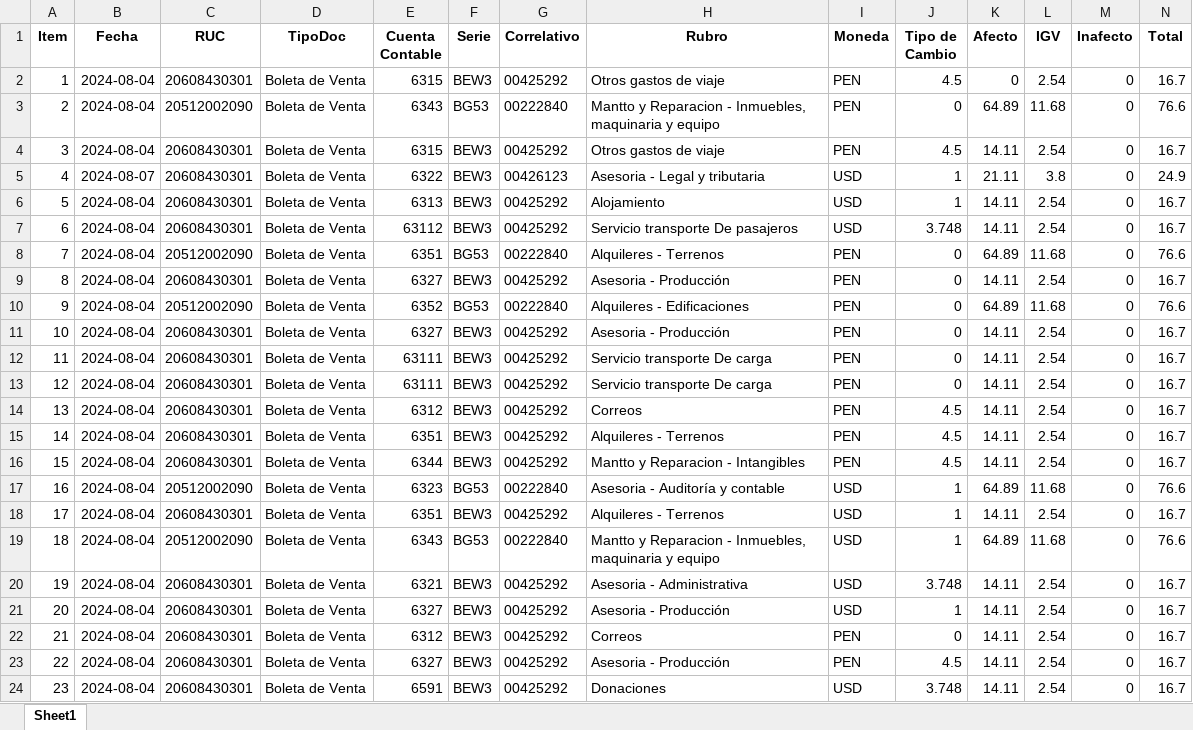
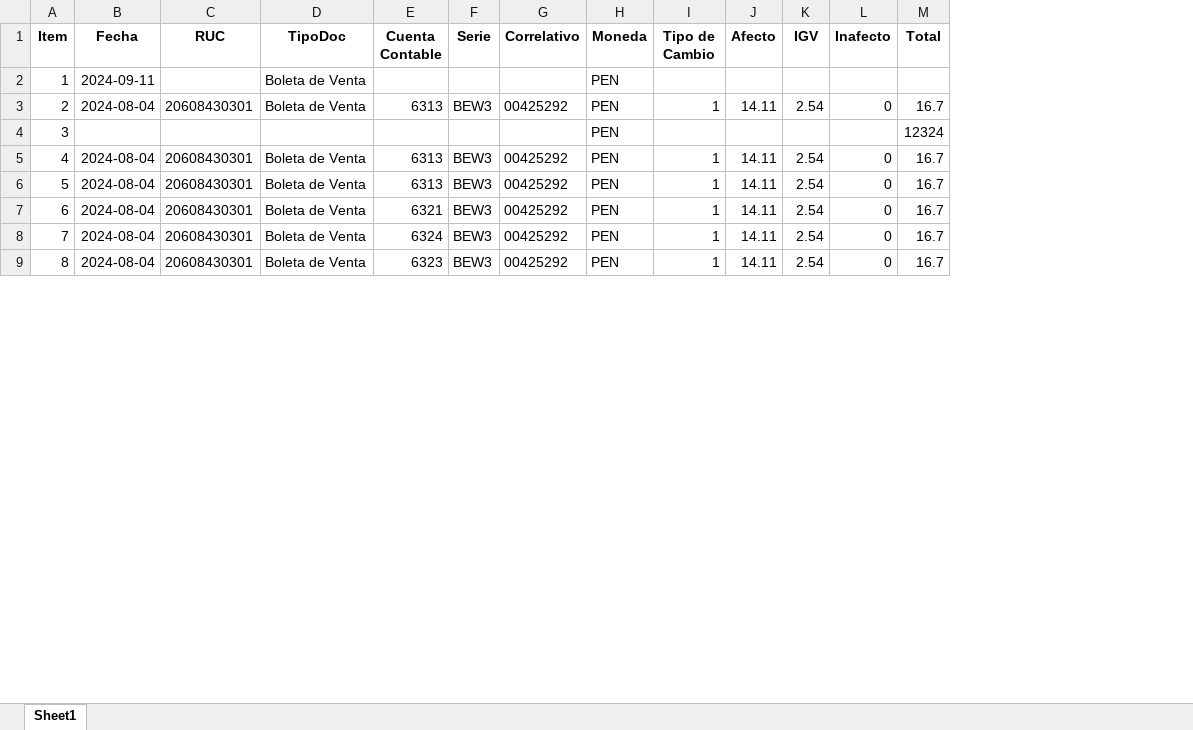
Before and after one commit to opexready/api, an Excel workbook: documentos.xlsx, sheet Sheet1, drawn as a sheet; only a part is shown; values as stored, in another font and other column widths than the file's, no borders; removed rows and columns are numbered as before the commit, all else as after; the diff covers the shown part only; the diff names each change by its address in the sheet, - before the commit and + after, or states it on an @@ line.

```diff
--- a/documentos.xlsx (sheet Sheet1)
+++ b/documentos.xlsx (sheet Sheet1)
-column H (Rubro), row 4: Otros gastos de viaje; row 6: Alojamiento; row 9: Asesoria - Producción; rows 11-13: Asesoria - Producción | Servicio transporte De carga | Servicio transporte De carga
-row 2: 1 | 2024-08-04 | 20608430301 | Boleta de Venta | 6315 | BEW3 | 00425292 | Otros gastos de viaje | PEN | 4.5 | 0 | 2.54 | 0 | 16.7
-row 3: 2 | 2024-08-04 | 20512002090 | Boleta de Venta | 6343 | BG53 | 00222840 | Mantto y Reparacion - Inmuebles, maquinaria y equipo | PEN | 0 | 64.89 | 11.68 | 0 | 76.6
+row 2: 1 | 2024-09-11 |  | Boleta de Venta |  |  |  | PEN
@@ column A (Item) renumbered between rows 3 and 9 @@
-E3 (Cuenta Contable): 6315
+E3 (Cuenta Contable): 6313
-I3 (Tipo de Cambio): 4.5
+I3 (Tipo de Cambio): 1
-row 5: 4 | 2024-08-07 | 20608430301 | Boleta de Venta | 6322 | BEW3 | 00426123 | Asesoria - Legal y tributaria | USD | 1 | 21.11 | 3.8 | 0 | 24.9
+row 4: 3 |  |  |  |  |  |  | PEN |  |  |  |  | 12324
-H5 (Moneda): USD
+H5 (Moneda): PEN
-row 7: 6 | 2024-08-04 | 20608430301 | Boleta de Venta | 63112 | BEW3 | 00425292 | Servicio transporte De pasajeros | USD | 3.748 | 14.11 | 2.54 | 0 | 16.7
-row 8: 7 | 2024-08-04 | 20512002090 | Boleta de Venta | 6351 | BG53 | 00222840 | Alquileres - Terrenos | PEN | 0 | 64.89 | 11.68 | 0 | 76.6
-E6 (Cuenta Contable): 6327
+E6 (Cuenta Contable): 6313
-I6 (Tipo de Cambio): 0
+I6 (Tipo de Cambio): 1
-row 10: 9 | 2024-08-04 | 20512002090 | Boleta de Venta | 6352 | BG53 | 00222840 | Alquileres - Edificaciones | PEN | 0 | 64.89 | 11.68 | 0 | 76.6
-E7 (Cuenta Contable): 6327
+E7 (Cuenta Contable): 6321
-I7:I9 (Tipo de Cambio): 0
+I7:I9 (Tipo de Cambio): 1
-E8 (Cuenta Contable): 63111
+E8 (Cuenta Contable): 6324
-E9 (Cuenta Contable): 63111
+E9 (Cuenta Contable): 6323
-row 14: 13 | 2024-08-04 | 20608430301 | Boleta de Venta | 6312 | BEW3 | 00425292 | Correos | PEN | 4.5 | 14.11 | 2.54 | 0 | 16.7
-row 15: 14 | 2024-08-04 | 20608430301 | Boleta de Venta | 6351 | BEW3 | 00425292 | Alquileres - Terrenos | PEN | 4.5 | 14.11 | 2.54 | 0 | 16.7
-row 16: 15 | 2024-08-04 | 20608430301 | Boleta de Venta | 6344 | BEW3 | 00425292 | Mantto y Reparacion - Intangibles | PEN | 4.5 | 14.11 | 2.54 | 0 | 16.7
-row 17: 16 | 2024-08-04 | 20512002090 | Boleta de Venta | 6323 | BG53 | 00222840 | Asesoria - Auditoría y contable | USD | 1 | 64.89 | 11.68 | 0 | 76.6
-row 18: 17 | 2024-08-04 | 20608430301 | Boleta de Venta | 6351 | BEW3 | 00425292 | Alquileres - Terrenos | USD | 1 | 14.11 | 2.54 | 0 | 16.7
-row 19: 18 | 2024-08-04 | 20512002090 | Boleta de Venta | 6343 | BG53 | 00222840 | Mantto y Reparacion - Inmuebles, maquinaria y equipo | USD | 1 | 64.89 | 11.68 | 0 | 76.6
-row 20: 19 | 2024-08-04 | 20608430301 | Boleta de Venta | 6321 | BEW3 | 00425292 | Asesoria - Administrativa | USD | 3.748 | 14.11 | 2.54 | 0 | 16.7
-row 21: 20 | 2024-08-04 | 20608430301 | Boleta de Venta | 6327 | BEW3 | 00425292 | Asesoria - Producción | USD | 1 | 14.11 | 2.54 | 0 | 16.7
-row 22: 21 | 2024-08-04 | 20608430301 | Boleta de Venta | 6312 | BEW3 | 00425292 | Correos | PEN | 0 | 14.11 | 2.54 | 0 | 16.7
-row 23: 22 | 2024-08-04 | 20608430301 | Boleta de Venta | 6327 | BEW3 | 00425292 | Asesoria - Producción | PEN | 4.5 | 14.11 | 2.54 | 0 | 16.7
-row 24: 23 | 2024-08-04 | 20608430301 | Boleta de Venta | 6591 | BEW3 | 00425292 | Donaciones | USD | 3.748 | 14.11 | 2.54 | 0 | 16.7
```
Also changed, not shown: 5 added rows and 7 removed rows elsewhere in this sheet, 8 other files.
